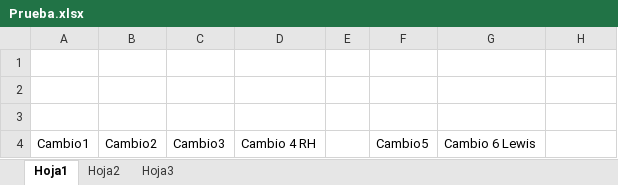
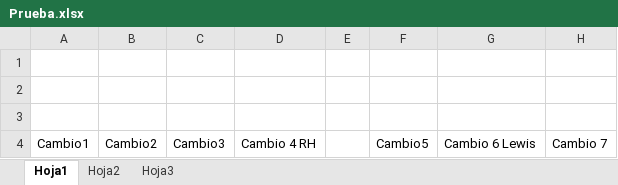
Before and after one commit to ronaldhanna/Test, an Excel workbook: Prueba.xlsx, sheet Hoja1, drawn as a sheet; values as stored, in another font and other column widths than the file's, no borders; the diff names each change by its address in the sheet, - before the commit and + after, or states it on an @@ line.

Commit message:
Cambio 7

```diff
--- a/Prueba.xlsx (sheet Hoja1)
+++ b/Prueba.xlsx (sheet Hoja1)
-H4: (empty)
+H4: Cambio 7
```
